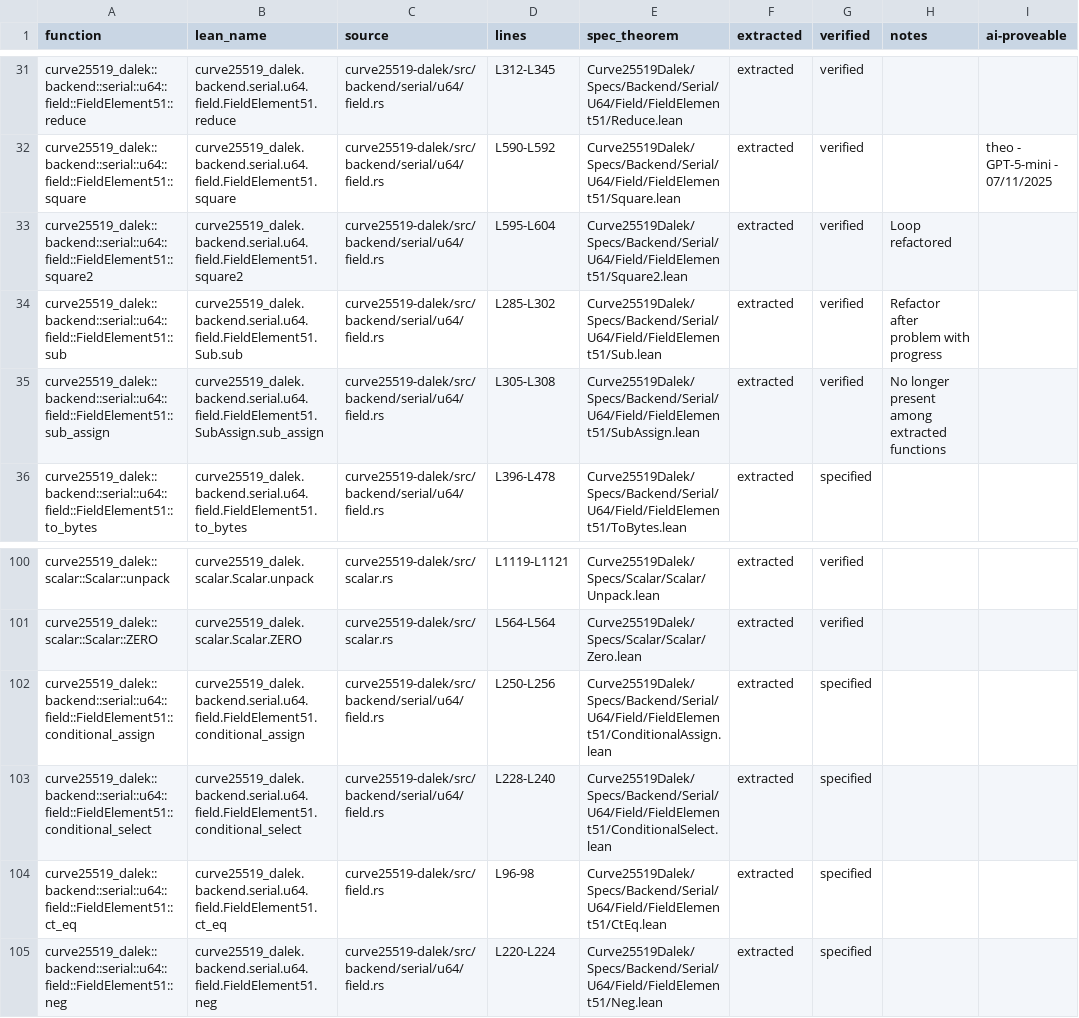
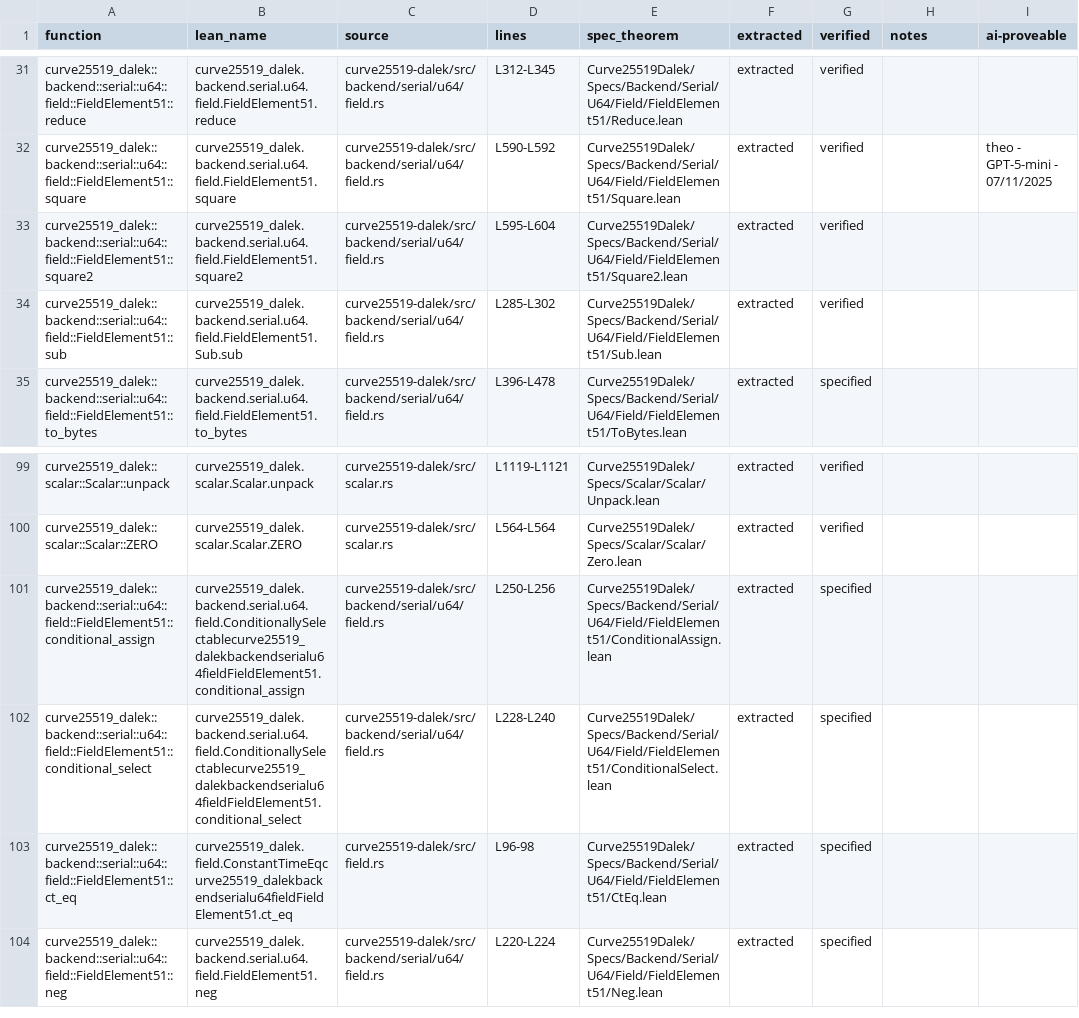
Before and after one commit to Beneficial-AI-Foundation/curve25519-dalek-lean-verify, a CSV file: status.csv, drawn as a sheet; only a part is shown, gaps mark what is left out.

Commit message:
update status

```diff
--- a/status.csv
+++ b/status.csv
@@ -32,5 +32,4 @@ curve25519_dalek::backend::serial::u64::field::FieldElement51::reduce,curve25519
 curve25519_dalek::backend::serial::u64::field::FieldElement51::square,curve25519_dalek.backend.serial.u64.field.FieldElement51.square,curve25519-dalek/src/backend/serial/u64/field.rs,L590-L592,Curve25519Dalek/Specs/Backend/Serial/U64/Field/FieldElement51/Square.lean,extracted,verified,,theo - GPT-5-mini - 07/11/2025
-curve25519_dalek::backend::serial::u64::field::FieldElement51::square2,curve25519_dalek.backend.serial.u64.field.FieldElement51.square2,curve25519-dalek/src/backend/serial/u64/field.rs,L595-L604,Curve25519Dalek/Specs/Backend/Serial/U64/Field/FieldElement51/Square2.lean,extracted,verified,Loop refactored,
-curve25519_dalek::backend::serial::u64::field::FieldElement51::sub,curve25519_dalek.backend.serial.u64.field.FieldElement51.Sub.sub,curve25519-dalek/src/backend/serial/u64/field.rs,L285-L302,Curve25519Dalek/Specs/Backend/Serial/U64/Field/FieldElement51/Sub.lean,extracted,verified,Refactor after problem with progress,
-curve25519_dalek::backend::serial::u64::field::FieldElement51::sub_assign,curve25519_dalek.backend.serial.u64.field.FieldElement51.SubAssign.sub_assign,curve25519-dalek/src/backend/serial/u64/field.rs,L305-L308,Curve25519Dalek/Specs/Backend/Serial/U64/Field/FieldElement51/SubAssign.lean,extracted,verified,No longer present among extracted functions,
+curve25519_dalek::backend::serial::u64::field::FieldElement51::square2,curve25519_dalek.backend.serial.u64.field.FieldElement51.square2,curve25519-dalek/src/backend/serial/u64/field.rs,L595-L604,Curve25519Dalek/Specs/Backend/Serial/U64/Field/FieldElement51/Square2.lean,extracted,verified,,
+curve25519_dalek::backend::serial::u64::field::FieldElement51::sub,curve25519_dalek.backend.serial.u64.field.FieldElement51.Sub.sub,curve25519-dalek/src/backend/serial/u64/field.rs,L285-L302,Curve25519Dalek/Specs/Backend/Serial/U64/Field/FieldElement51/Sub.lean,extracted,verified,,
 curve25519_dalek::backend::serial::u64::field::FieldElement51::to_bytes,curve25519_dalek.backend.serial.u64.field.FieldElement51.to_bytes,curve25519-dalek/src/backend/serial/u64/field.rs,L396-L478,Curve25519Dalek/Specs/Backend/Serial/U64/Field/FieldElement51/ToBytes.lean,extracted,specified,,
@@ -101,5 +100,5 @@ curve25519_dalek::scalar::Scalar::unpack,curve25519_dalek.scalar.Scalar.unpack,c
 curve25519_dalek::scalar::Scalar::ZERO,curve25519_dalek.scalar.Scalar.ZERO,curve25519-dalek/src/scalar.rs,L564-L564,Curve25519Dalek/Specs/Scalar/Scalar/Zero.lean,extracted,verified,,
-curve25519_dalek::backend::serial::u64::field::FieldElement51::conditional_assign,curve25519_dalek.backend.serial.u64.field.FieldElement51.conditional_assign,curve25519-dalek/src/backend/serial/u64/field.rs,L250-L256,Curve25519Dalek/Specs/Backend/Serial/U64/Field/FieldElement51/ConditionalAssign.lean,extracted,specified,,
-curve25519_dalek::backend::serial::u64::field::FieldElement51::conditional_select,curve25519_dalek.backend.serial.u64.field.FieldElement51.conditional_select,curve25519-dalek/src/backend/serial/u64/field.rs,L228-L240,Curve25519Dalek/Specs/Backend/Serial/U64/Field/FieldElement51/ConditionalSelect.lean,extracted,specified,,
-curve25519_dalek::backend::serial::u64::field::FieldElement51::ct_eq,curve25519_dalek.backend.serial.u64.field.FieldElement51.ct_eq,curve25519-dalek/src/field.rs,L96-98,Curve25519Dalek/Specs/Backend/Serial/U64/Field/FieldElement51/CtEq.lean,extracted,specified,,
+curve25519_dalek::backend::serial::u64::field::FieldElement51::conditional_assign,curve25519_dalek.backend.serial.u64.field.ConditionallySelectablecurve25519_dalekbackendserialu64fieldFieldElement51.conditional_assign,curve25519-dalek/src/backend/serial/u64/field.rs,L250-L256,Curve25519Dalek/Specs/Backend/Serial/U64/Field/FieldElement51/ConditionalAssign.lean,extracted,specified,,
+curve25519_dalek::backend::serial::u64::field::FieldElement51::conditional_select,curve25519_dalek.backend.serial.u64.field.ConditionallySelectablecurve25519_dalekbackendserialu64fieldFieldElement51.conditional_select,curve25519-dalek/src/backend/serial/u64/field.rs,L228-L240,Curve25519Dalek/Specs/Backend/Serial/U64/Field/FieldElement51/ConditionalSelect.lean,extracted,specified,,
+curve25519_dalek::backend::serial::u64::field::FieldElement51::ct_eq,curve25519_dalek.field.ConstantTimeEqcurve25519_dalekbackendserialu64fieldFieldElement51.ct_eq,curve25519-dalek/src/field.rs,L96-98,Curve25519Dalek/Specs/Backend/Serial/U64/Field/FieldElement51/CtEq.lean,extracted,specified,,
 curve25519_dalek::backend::serial::u64::field::FieldElement51::neg,curve25519_dalek.backend.serial.u64.field.FieldElement51.neg,curve25519-dalek/src/backend/serial/u64/field.rs,L220-L224,Curve25519Dalek/Specs/Backend/Serial/U64/Field/FieldElement51/Neg.lean,extracted,specified,,
```
Also changed, not shown: 1 other file.
